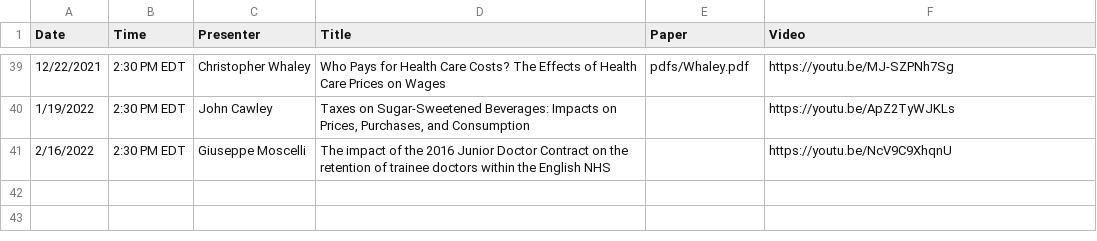
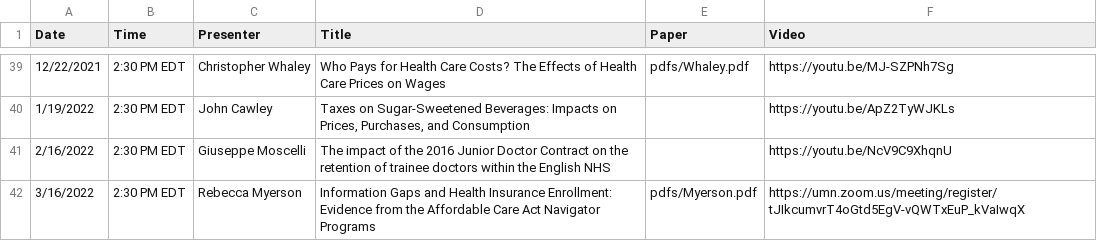
Before and after one commit to ernbilen/EHEC-website, a CSV file: _data/past_seminars.csv, drawn as a sheet; only a part is shown, gaps mark what is left out; the diff names each change by its address in the sheet, - before the commit and + after, or states it on an @@ line.

```diff
--- a/_data/past_seminars.csv
+++ b/_data/past_seminars.csv
+row 42: 3/16/2022 | 2:30 PM EDT | Rebecca Myerson | Information Gaps and Health Insurance Enrollment: Evidence from the Affordable Care Act Navigator Programs | pdfs/Myerson.pdf | https://umn.zoom.us/meeting/register/tJIkcumvrT4oGtd5EgV-vQWTxEuP_kVaIwqX
```
Also changed, not shown: _data/main_page.csv.
